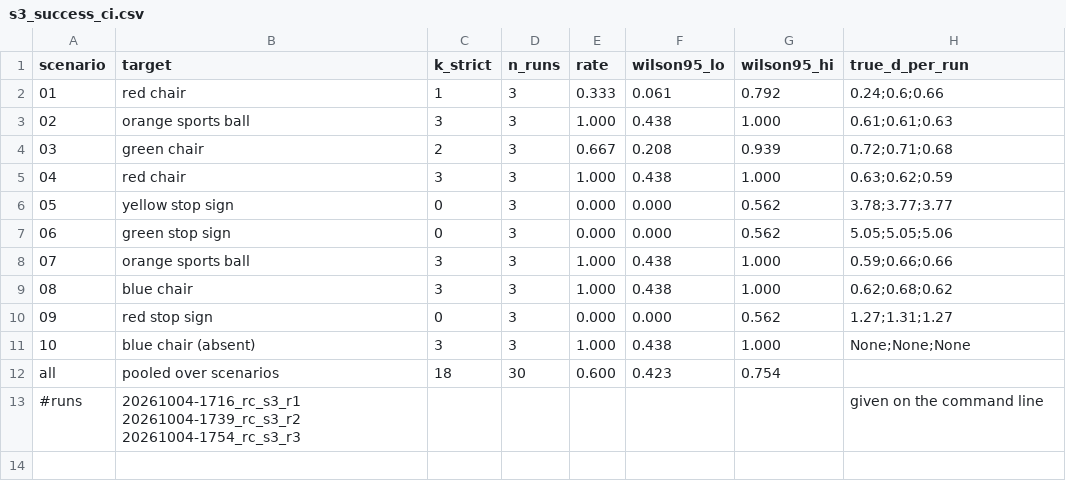
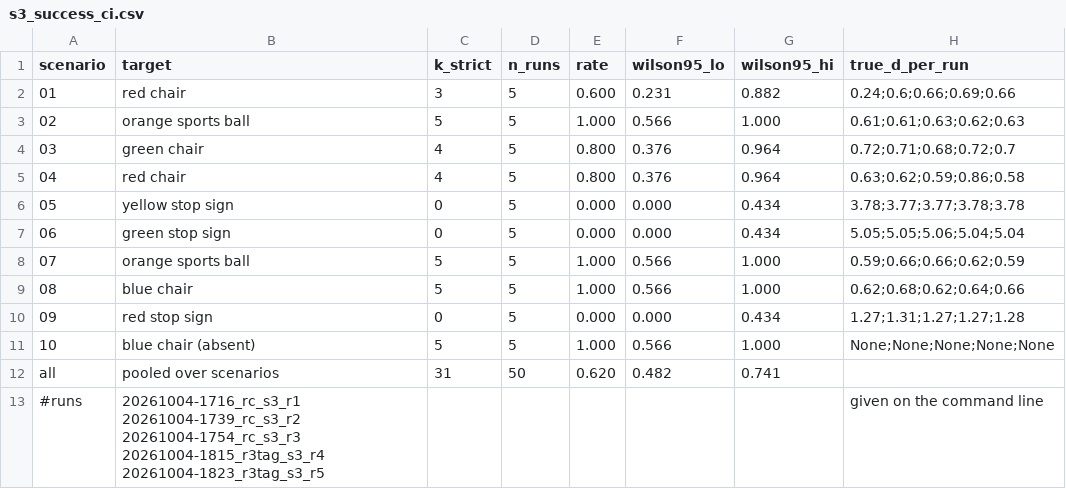
Before and after one commit to joshboo1019-coder/EE4705-mini_project, a CSV file: docs/report_assets/final/s3_success_ci.csv, drawn as a sheet.

```diff
--- a/docs/report_assets/final/s3_success_ci.csv
+++ b/docs/report_assets/final/s3_success_ci.csv
@@ -1,13 +1,13 @@
 scenario,target,k_strict,n_runs,rate,wilson95_lo,wilson95_hi,true_d_per_run
-01,red chair,1,3,0.333,0.061,0.792,0.24;0.6;0.66
-02,orange sports ball,3,3,1.000,0.438,1.000,0.61;0.61;0.63
-03,green chair,2,3,0.667,0.208,0.939,0.72;0.71;0.68
-04,red chair,3,3,1.000,0.438,1.000,0.63;0.62;0.59
-05,yellow stop sign,0,3,0.000,0.000,0.562,3.78;3.77;3.77
-06,green stop sign,0,3,0.000,0.000,0.562,5.05;5.05;5.06
-07,orange sports ball,3,3,1.000,0.438,1.000,0.59;0.66;0.66
-08,blue chair,3,3,1.000,0.438,1.000,0.62;0.68;0.62
-09,red stop sign,0,3,0.000,0.000,0.562,1.27;1.31;1.27
-10,blue chair (absent),3,3,1.000,0.438,1.000,None;None;None
-all,pooled over scenarios,18,30,0.600,0.423,0.754,
-#runs,20261004-1716_rc_s3_r1 20261004-1739_rc_s3_r2 20261004-1754_rc_s3_r3,,,,,,given on the command line
+01,red chair,3,5,0.600,0.231,0.882,0.24;0.6;0.66;0.69;0.66
+02,orange sports ball,5,5,1.000,0.566,1.000,0.61;0.61;0.63;0.62;0.63
+03,green chair,4,5,0.800,0.376,0.964,0.72;0.71;0.68;0.72;0.7
+04,red chair,4,5,0.800,0.376,0.964,0.63;0.62;0.59;0.86;0.58
+05,yellow stop sign,0,5,0.000,0.000,0.434,3.78;3.77;3.77;3.78;3.78
+06,green stop sign,0,5,0.000,0.000,0.434,5.05;5.05;5.06;5.04;5.04
+07,orange sports ball,5,5,1.000,0.566,1.000,0.59;0.66;0.66;0.62;0.59
+08,blue chair,5,5,1.000,0.566,1.000,0.62;0.68;0.62;0.64;0.66
+09,red stop sign,0,5,0.000,0.000,0.434,1.27;1.31;1.27;1.27;1.28
+10,blue chair (absent),5,5,1.000,0.566,1.000,None;None;None;None;None
+all,pooled over scenarios,31,50,0.620,0.482,0.741,
+#runs,20261004-1716_rc_s3_r1 20261004-1739_rc_s3_r2 20261004-1754_rc_s3_r3 20261004-1815_r3tag_s3_r4 20261004-1823_r3tag_s3_r5,,,,,,given on the command line
```
Also changed, not shown: docs/report_assets/final/contacts.csv, docs/report_assets/final/s3_history.csv, 11 other files.
